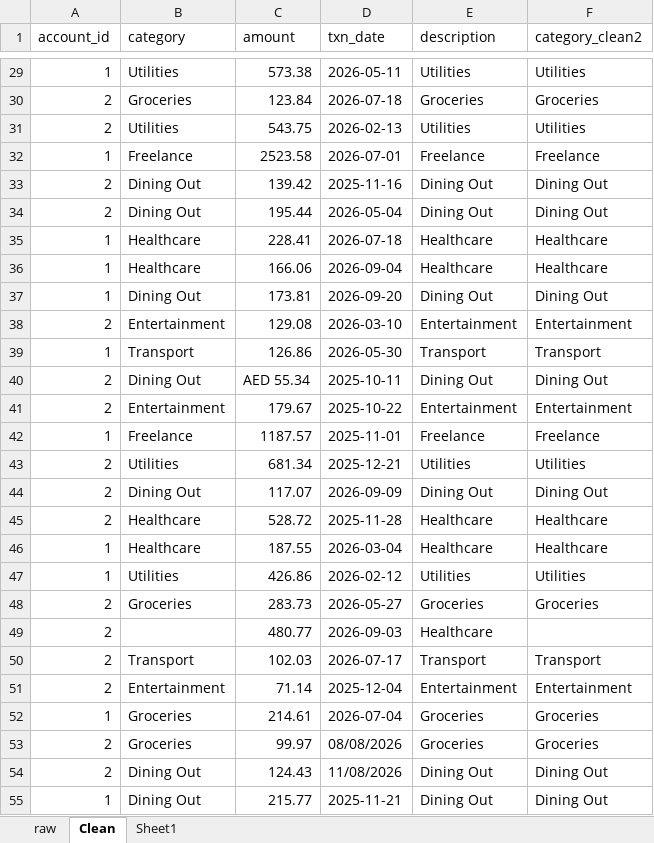
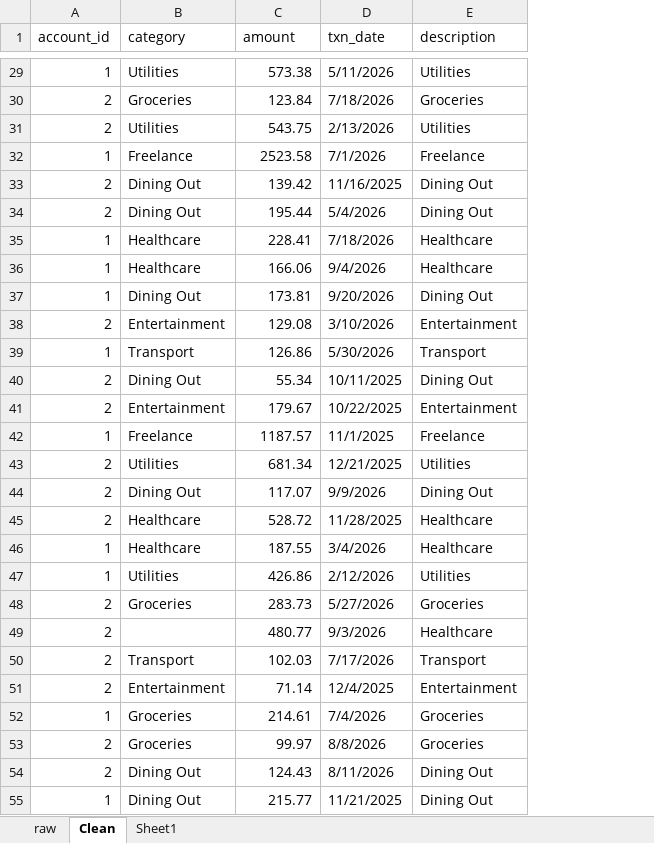
Before and after one commit to StyxAJ/Personal-Finance, an Excel workbook: excel/finance_analysis.xlsx, sheet Clean, drawn as a sheet; only a part is shown, gaps mark what is left out; values as stored, in another font and other column widths than the file's, no cell formats; table styles not drawn; removed rows and columns are numbered as before the commit, all else as after; the diff covers the shown part only; the diff names each change by its address in the sheet, - before the commit and + after, or states it on an @@ line.

Commit message:
W5 Tue A: amounts and dates converted to real numbers and dates

```diff
--- a/excel/finance_analysis.xlsx (sheet Clean)
+++ b/excel/finance_analysis.xlsx (sheet Clean)
-column F (category_clean2), rows 29-55: Utilities | Groceries | Utilities | Freelance | Dining Out | Dining Out | Healthcare | Healthcare | Dining Out | Entertainment | Transport | Dining Out | Entertainment | Freelance | Utilities | Dining Out | Healthcare | Healthcare | Utilities | Groceries |  | Transport | Entertainment | Groceries | Groceries | Dining Out | Dining Out
-D29 (txn_date): 2026-05-11
+D29 (txn_date): 5/11/2026
-D30 (txn_date): 2026-07-18
+D30 (txn_date): 7/18/2026
-D31 (txn_date): 2026-02-13
+D31 (txn_date): 2/13/2026
-D32 (txn_date): 2026-07-01
+D32 (txn_date): 7/1/2026
-D33 (txn_date): 2025-11-16
+D33 (txn_date): 11/16/2025
-D34 (txn_date): 2026-05-04
+D34 (txn_date): 5/4/2026
-D35 (txn_date): 2026-07-18
+D35 (txn_date): 7/18/2026
-D36 (txn_date): 2026-09-04
+D36 (txn_date): 9/4/2026
-D37 (txn_date): 2026-09-20
+D37 (txn_date): 9/20/2026
-D38 (txn_date): 2026-03-10
+D38 (txn_date): 3/10/2026
-D39 (txn_date): 2026-05-30
+D39 (txn_date): 5/30/2026
-C40 (amount): AED 55.34
+C40 (amount): 55.34
-D40 (txn_date): 2025-10-11
+D40 (txn_date): 10/11/2025
-D41 (txn_date): 2025-10-22
+D41 (txn_date): 10/22/2025
-D42 (txn_date): 2025-11-01
+D42 (txn_date): 11/1/2025
-D43 (txn_date): 2025-12-21
+D43 (txn_date): 12/21/2025
-D44 (txn_date): 2026-09-09
+D44 (txn_date): 9/9/2026
-D45 (txn_date): 2025-11-28
+D45 (txn_date): 11/28/2025
-D46 (txn_date): 2026-03-04
+D46 (txn_date): 3/4/2026
-D47 (txn_date): 2026-02-12
+D47 (txn_date): 2/12/2026
-D48 (txn_date): 2026-05-27
+D48 (txn_date): 5/27/2026
-D49 (txn_date): 2026-09-03
+D49 (txn_date): 9/3/2026
-D50 (txn_date): 2026-07-17
+D50 (txn_date): 7/17/2026
-D51 (txn_date): 2025-12-04
+D51 (txn_date): 12/4/2025
-D52 (txn_date): 2026-07-04
+D52 (txn_date): 7/4/2026
-D53 (txn_date): 08/08/2026
+D53 (txn_date): 8/8/2026
-D54 (txn_date): 11/08/2026
+D54 (txn_date): 8/11/2026
-D55 (txn_date): 2025-11-21
+D55 (txn_date): 11/21/2025
```
Also changed, not shown: 1 added row and 641 edited cells elsewhere in this sheet, cell formats, formulas that keep their value, 1 other file.
